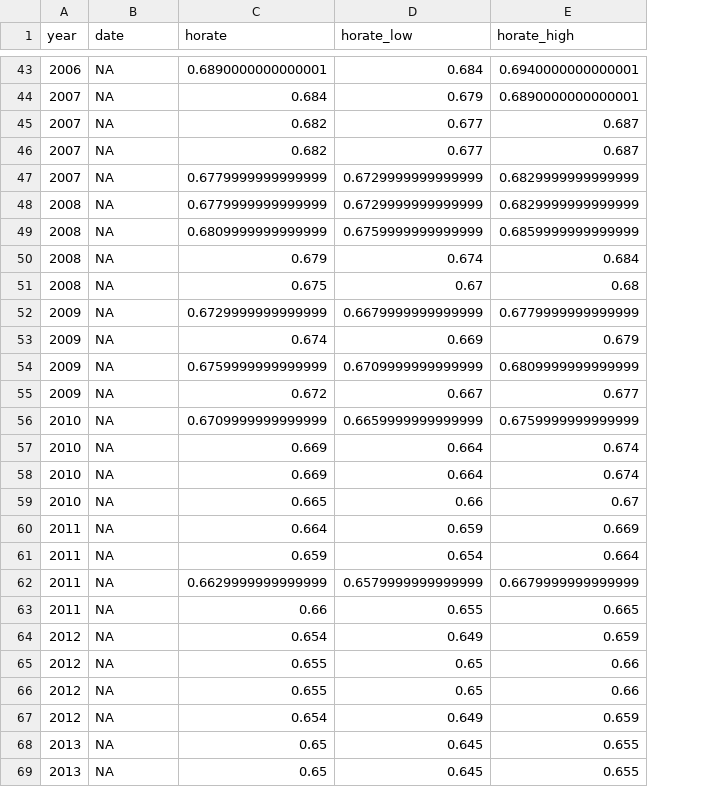
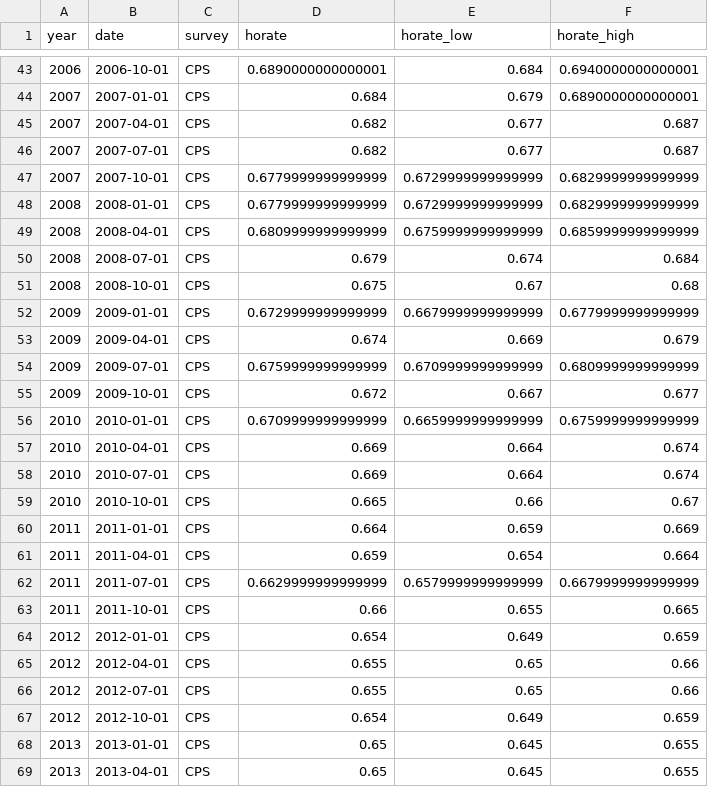
Before and after one commit to sstrochak/homeownership, a CSV file: data/cps-acs-horate.csv, drawn as a sheet; only a part is shown, gaps mark what is left out; the diff covers the shown part only; the diff names each change by its address in the sheet, - before the commit and + after, or states it on an @@ line.

```diff
--- a/data/cps-acs-horate.csv
+++ b/data/cps-acs-horate.csv
+column C (survey), rows 43-69: all CPS
-B43 (date): NA
+B43 (date): 2006-10-01
-B44 (date): NA
+B44 (date): 2007-01-01
-B45 (date): NA
+B45 (date): 2007-04-01
-B46 (date): NA
+B46 (date): 2007-07-01
-B47 (date): NA
+B47 (date): 2007-10-01
-B48 (date): NA
+B48 (date): 2008-01-01
-B49 (date): NA
+B49 (date): 2008-04-01
-B50 (date): NA
+B50 (date): 2008-07-01
-B51 (date): NA
+B51 (date): 2008-10-01
-B52 (date): NA
+B52 (date): 2009-01-01
-B53 (date): NA
+B53 (date): 2009-04-01
-B54 (date): NA
+B54 (date): 2009-07-01
-B55 (date): NA
+B55 (date): 2009-10-01
-B56 (date): NA
+B56 (date): 2010-01-01
-B57 (date): NA
+B57 (date): 2010-04-01
-B58 (date): NA
+B58 (date): 2010-07-01
-B59 (date): NA
+B59 (date): 2010-10-01
-B60 (date): NA
+B60 (date): 2011-01-01
-B61 (date): NA
+B61 (date): 2011-04-01
-B62 (date): NA
+B62 (date): 2011-07-01
-B63 (date): NA
+B63 (date): 2011-10-01
-B64 (date): NA
+B64 (date): 2012-01-01
-B65 (date): NA
+B65 (date): 2012-04-01
-B66 (date): NA
+B66 (date): 2012-07-01
-B67 (date): NA
+B67 (date): 2012-10-01
-B68 (date): NA
+B68 (date): 2013-01-01
-B69 (date): NA
+B69 (date): 2013-04-01
```
Also changed, not shown: 51 edited cells elsewhere in this file, data/acs-horate_20052018.csv, 5 other files.
